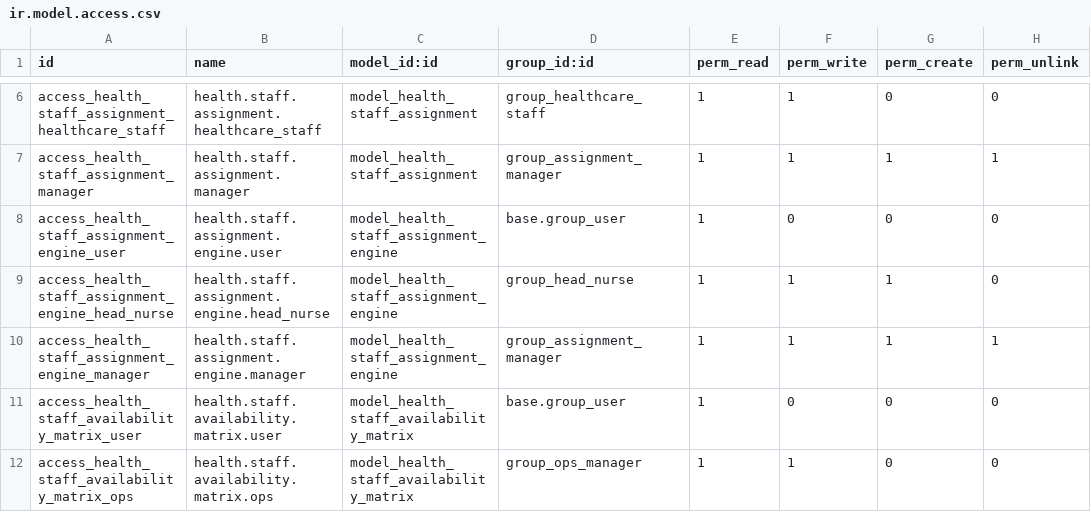
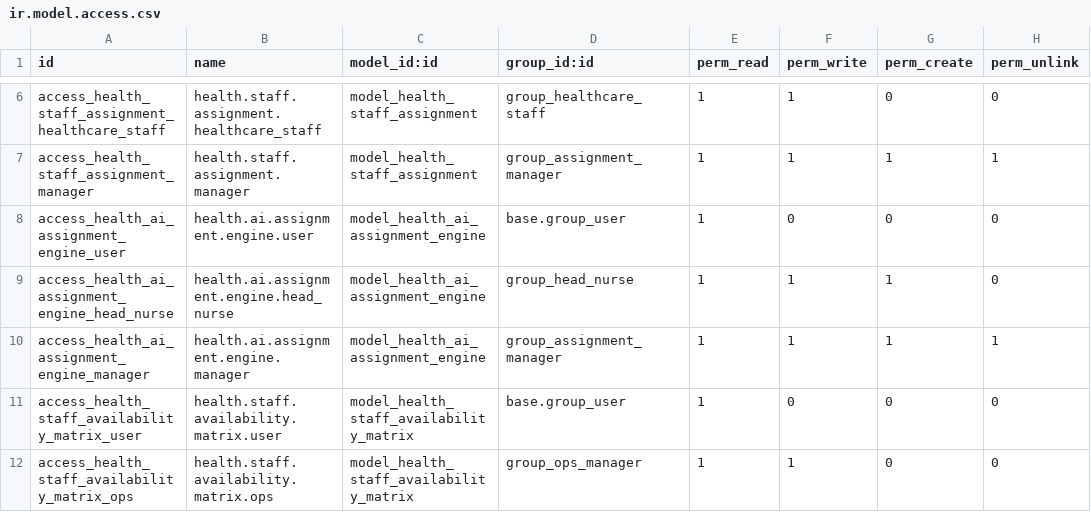
Before and after one commit to biztinct/health, a CSV file: addons/health_staff_assignment/security/ir.model.access.csv, drawn as a sheet; only a part is shown, gaps mark what is left out.

```diff
--- a/addons/health_staff_assignment/security/ir.model.access.csv
+++ b/addons/health_staff_assignment/security/ir.model.access.csv
@@ -7,5 +7,5 @@ access_health_staff_assignment_healthcare_staff,health.staff.assignment.healthca
 access_health_staff_assignment_manager,health.staff.assignment.manager,model_health_staff_assignment,group_assignment_manager,1,1,1,1
-access_health_staff_assignment_engine_user,health.staff.assignment.engine.user,model_health_staff_assignment_engine,base.group_user,1,0,0,0
-access_health_staff_assignment_engine_head_nurse,health.staff.assignment.engine.head_nurse,model_health_staff_assignment_engine,group_head_nurse,1,1,1,0
-access_health_staff_assignment_engine_manager,health.staff.assignment.engine.manager,model_health_staff_assignment_engine,group_assignment_manager,1,1,1,1
+access_health_ai_assignment_engine_user,health.ai.assignment.engine.user,model_health_ai_assignment_engine,base.group_user,1,0,0,0
+access_health_ai_assignment_engine_head_nurse,health.ai.assignment.engine.head_nurse,model_health_ai_assignment_engine,group_head_nurse,1,1,1,0
+access_health_ai_assignment_engine_manager,health.ai.assignment.engine.manager,model_health_ai_assignment_engine,group_assignment_manager,1,1,1,1
 access_health_staff_availability_matrix_user,health.staff.availability.matrix.user,model_health_staff_availability_matrix,base.group_user,1,0,0,0
```
Also changed, not shown: 11 other files.
